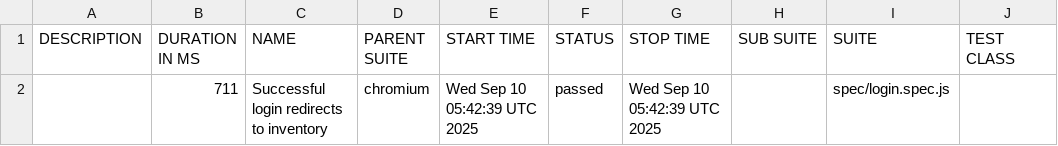
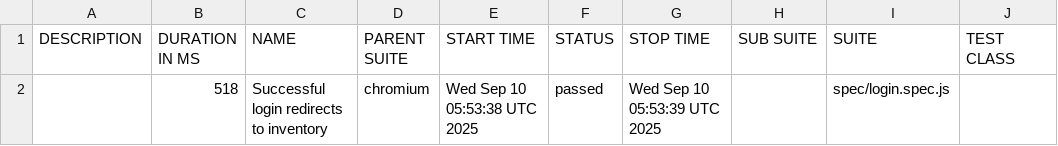
Before and after one commit to amisha-nath/Playwright, a CSV file: data/suites.csv, drawn as a sheet; only a part is shown; the diff names each change by its address in the sheet, - before the commit and + after, or states it on an @@ line.

```diff
--- a/data/suites.csv
+++ b/data/suites.csv
-B2 (DURATION IN MS): 711
+B2 (DURATION IN MS): 518
-E2 (START TIME): Wed Sep 10 05:42:39 UTC 2025
+E2 (START TIME): Wed Sep 10 05:53:38 UTC 2025
-G2 (STOP TIME): Wed Sep 10 05:42:39 UTC 2025
+G2 (STOP TIME): Wed Sep 10 05:53:39 UTC 2025
```
Also changed, not shown: 16 other files.
